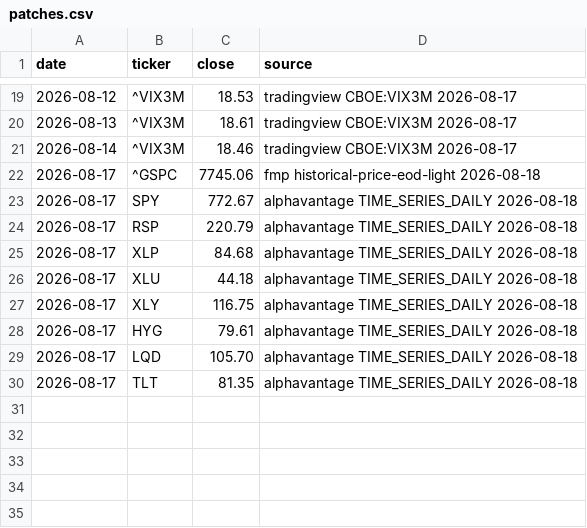
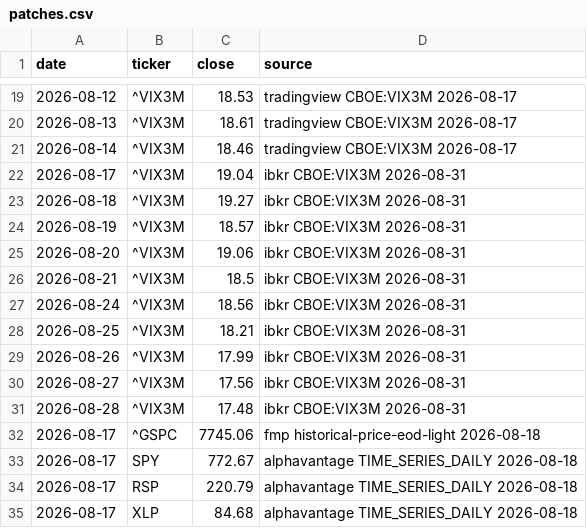
Before and after one commit to s5176070-rgb/sell-deshbord, a CSV file: patches.csv, drawn as a sheet; only a part is shown, gaps mark what is left out; the shorter side is filled out with more unchanged rows; the diff names each change by its address in the sheet, - before the commit and + after, or states it on an @@ line.

```diff
--- a/patches.csv
+++ b/patches.csv
+row 22: 2026-08-17 | ^VIX3M | 19.04 | ibkr CBOE:VIX3M 2026-08-31
+row 23: 2026-08-18 | ^VIX3M | 19.27 | ibkr CBOE:VIX3M 2026-08-31
+row 24: 2026-08-19 | ^VIX3M | 18.57 | ibkr CBOE:VIX3M 2026-08-31
+row 25: 2026-08-20 | ^VIX3M | 19.06 | ibkr CBOE:VIX3M 2026-08-31
+row 26: 2026-08-21 | ^VIX3M | 18.5 | ibkr CBOE:VIX3M 2026-08-31
+row 27: 2026-08-24 | ^VIX3M | 18.56 | ibkr CBOE:VIX3M 2026-08-31
+row 28: 2026-08-25 | ^VIX3M | 18.21 | ibkr CBOE:VIX3M 2026-08-31
+row 29: 2026-08-26 | ^VIX3M | 17.99 | ibkr CBOE:VIX3M 2026-08-31
+row 30: 2026-08-27 | ^VIX3M | 17.56 | ibkr CBOE:VIX3M 2026-08-31
+row 31: 2026-08-28 | ^VIX3M | 17.48 | ibkr CBOE:VIX3M 2026-08-31
```
Also changed, not shown: 1 other file.
